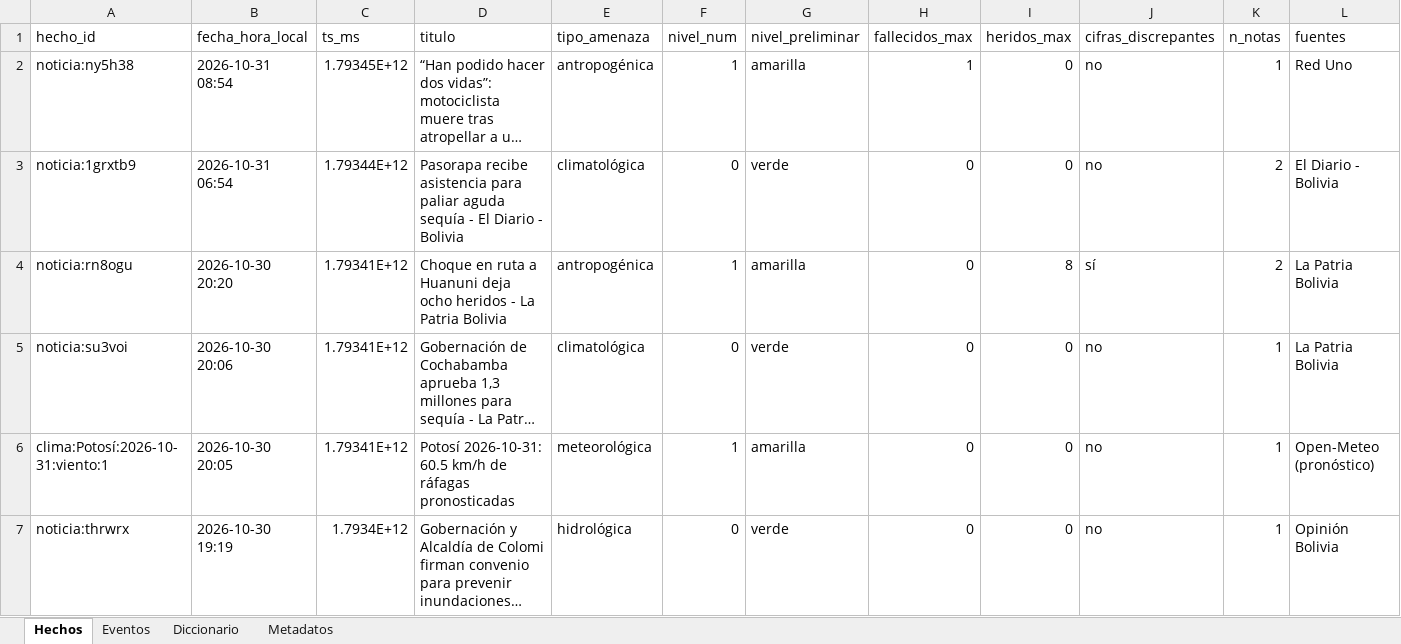
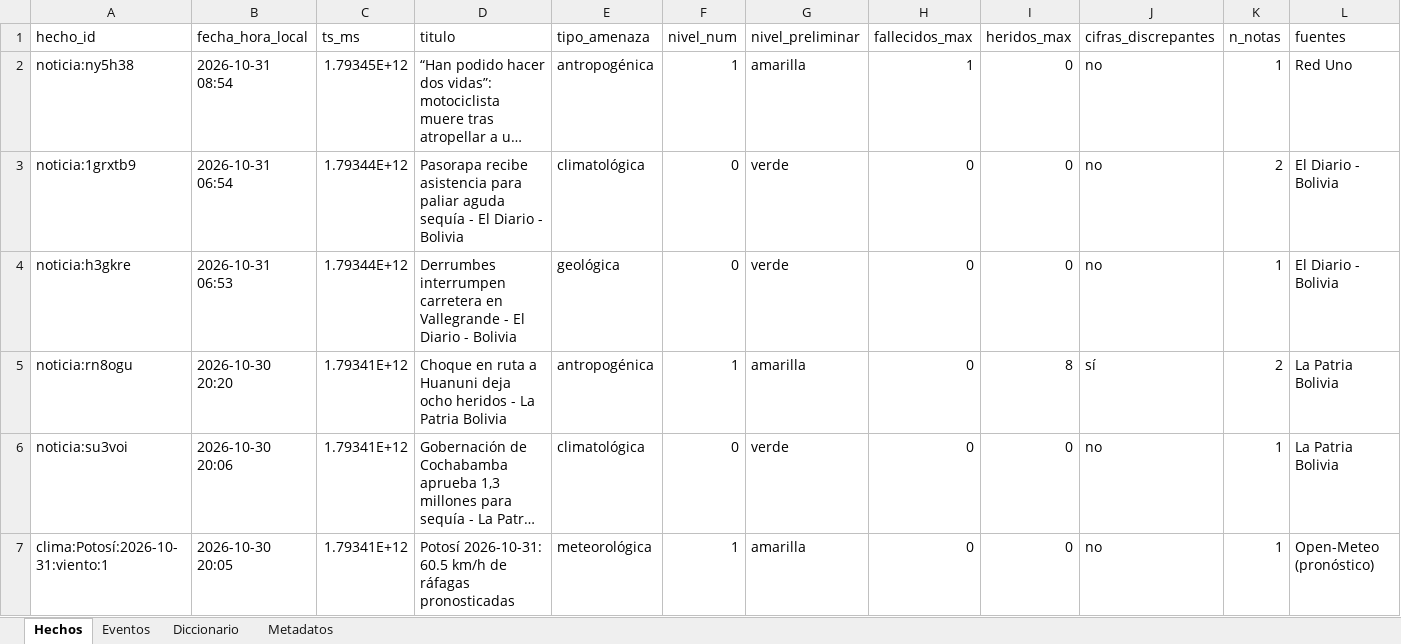
Before and after one commit to micangelarcangel-lang/sala-situacion-bolivia, an Excel workbook: docs/datos/datos_bolivia.xlsx, sheet Hechos, drawn as a sheet; only a part is shown; the shorter side is filled out with more unchanged rows; long unchanged cells end in …; values as stored, in another font and other column widths than the file's, no borders; rows hold the shown columns only; the diff names each change by its address in the sheet, - before the commit and + after, or states it on an @@ line.

```diff
--- a/docs/datos/datos_bolivia.xlsx (sheet Hechos)
+++ b/docs/datos/datos_bolivia.xlsx (sheet Hechos)
+row 4: noticia:h3gkre | 2026-10-31 06:53 | 1.79344E+12 | Derrumbes interrumpen carretera en Vallegrande - El Diario - Bolivia | geológica | 0 | verde | 0 | 0 | no | 1 | El Diario - Bolivia
```
Also changed, not shown: sheet Eventos, sheet Metadatos, 23 other files.
